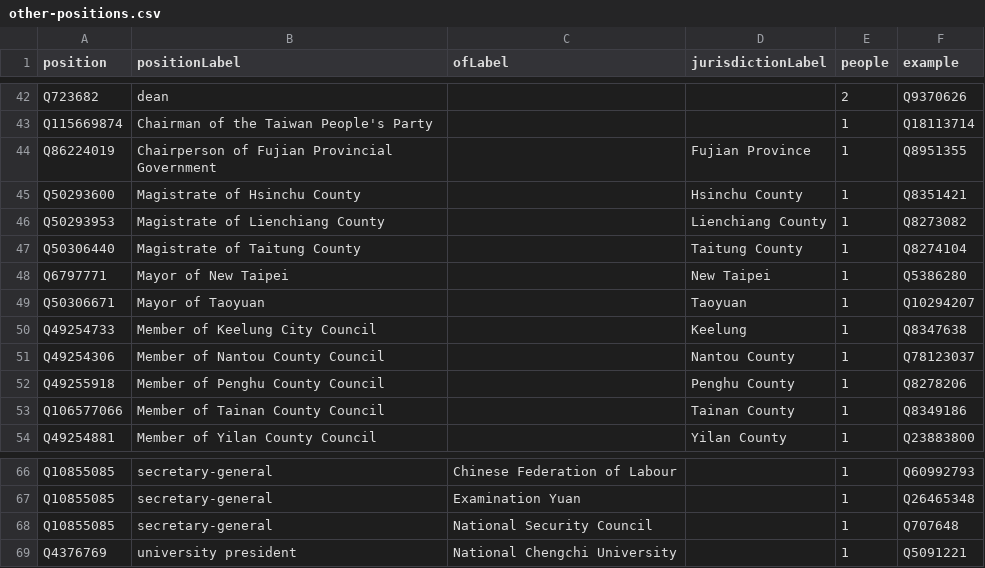
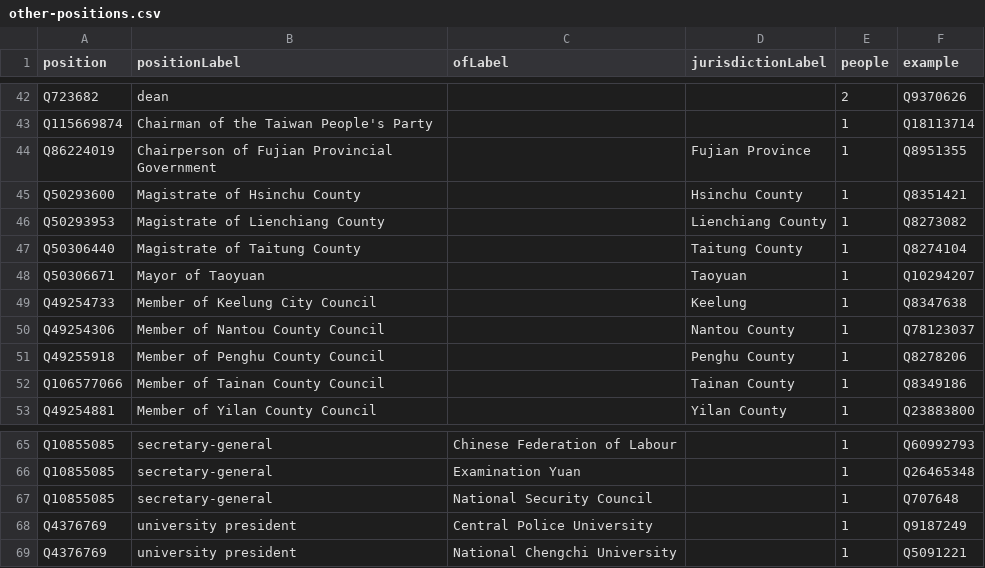
Before and after one commit to every-politician-scrapers/taiwan, a CSV file: wikidata/results/other-positions.csv, drawn as a sheet; only a part is shown, gaps mark what is left out; removed rows and columns are numbered as before the commit, all else as after; the diff names each change by its address in the sheet, - before the commit and + after, or states it on an @@ line.

```diff
--- a/wikidata/results/other-positions.csv
+++ b/wikidata/results/other-positions.csv
-row 48: Q6797771 | Mayor of New Taipei |  | New Taipei | 1 | Q5386280
+row 68: Q4376769 | university president | Central Police University |  | 1 | Q9187249
```
Also changed, not shown: wikidata/results/all-cabinets.csv.
